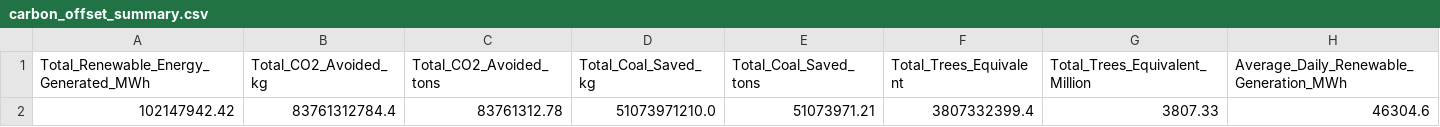
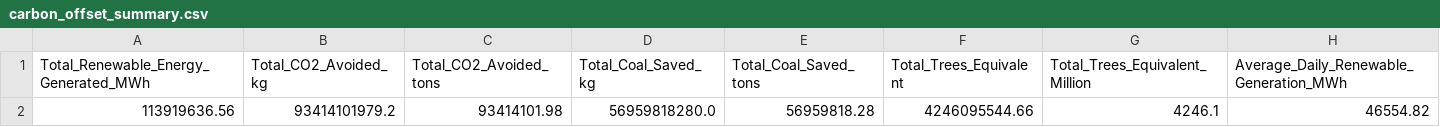
Before and after one commit to kirttiik/AI-Renewable-Energy-Intelligence-platform, a CSV file: reports/carbon_offset/carbon_offset_summary.csv, drawn as a sheet; removed rows and columns are numbered as before the commit, all else as after; the diff names each change by its address in the sheet, - before the commit and + after, or states it on an @@ line.

```diff
--- a/reports/carbon_offset/carbon_offset_summary.csv
+++ b/reports/carbon_offset/carbon_offset_summary.csv
-row 2: 102147942.42 | 83761312784.4 | 83761312.78 | 51073971210.0 | 51073971.21 | 3807332399.4 | 3807.33 | 46304.6
+row 2: 113919636.56 | 93414101979.2 | 93414101.98 | 56959818280.0 | 56959818.28 | 4246095544.66 | 4246.1 | 46554.82
```
Also changed, not shown: data/raw/khavda_weather.csv, data/raw/khavda_weather_forecast.csv, 33 other files.
